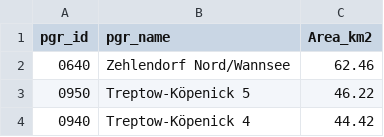
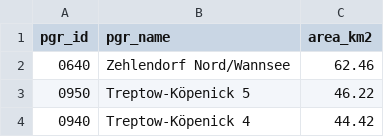
Before and after one commit to technologiestiftung/odis-cardgame, a CSV file: cardgame/data/csv/adminAreaKm2.csv, drawn as a sheet; only a part is shown.

```diff
--- a/cardgame/data/csv/adminAreaKm2.csv
+++ b/cardgame/data/csv/adminAreaKm2.csv
@@ -1,2 +1,2 @@
-pgr_id,pgr_name,Area_km2
+pgr_id,pgr_name,area_km2
 0640,Zehlendorf Nord/Wannsee,62.46
```
Also changed, not shown: cardgame/data/csv/airquality.csv, cardgame/data/csv/buildingMaxAgeGroup.csv, 15 other files.
